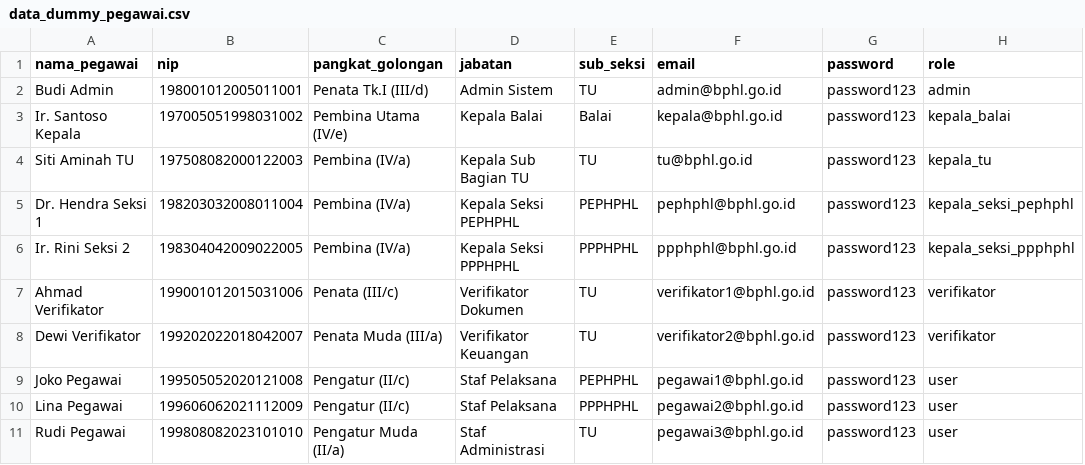
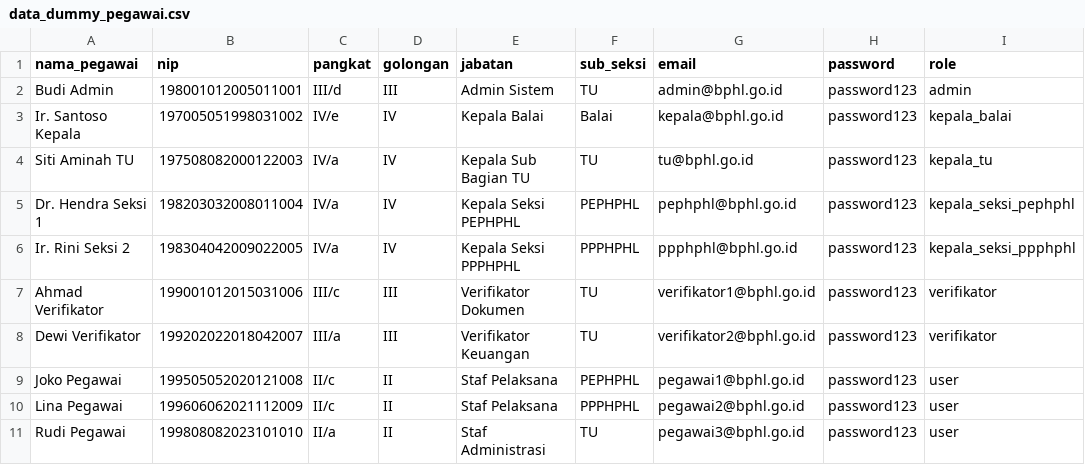
Before and after one commit to daniel-got/spj-bphl, a CSV file: database/data_dummy_pegawai.csv, drawn as a sheet; removed rows and columns are numbered as before the commit, all else as after; the diff names each change by its address in the sheet, - before the commit and + after, or states it on an @@ line.

Commit message:
fix: pegawai detail

```diff
--- a/database/data_dummy_pegawai.csv
+++ b/database/data_dummy_pegawai.csv
-column C (pangkat_golongan), rows 2-11: Penata Tk.I (III/d) | Pembina Utama (IV/e) | Pembina (IV/a) | Pembina (IV/a) | Pembina (IV/a) | Penata (III/c) | Penata Muda (III/a) | Pengatur (II/c) | Pengatur (II/c) | Pengatur Muda (II/a)
+column C (pangkat), rows 2-11: III/d | IV/e | IV/a | IV/a | IV/a | III/c | III/a | II/c | II/c | II/a
+column D (golongan), rows 2-11: III | IV | IV | IV | IV | III | III | II | II | II
```
Also changed, not shown: 12 other files.
